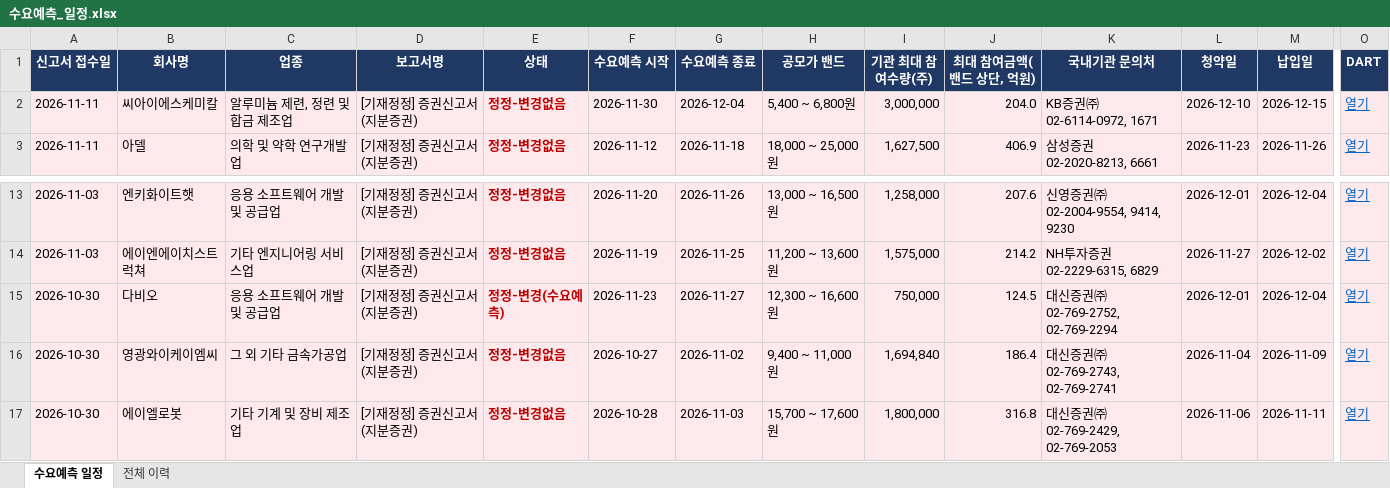
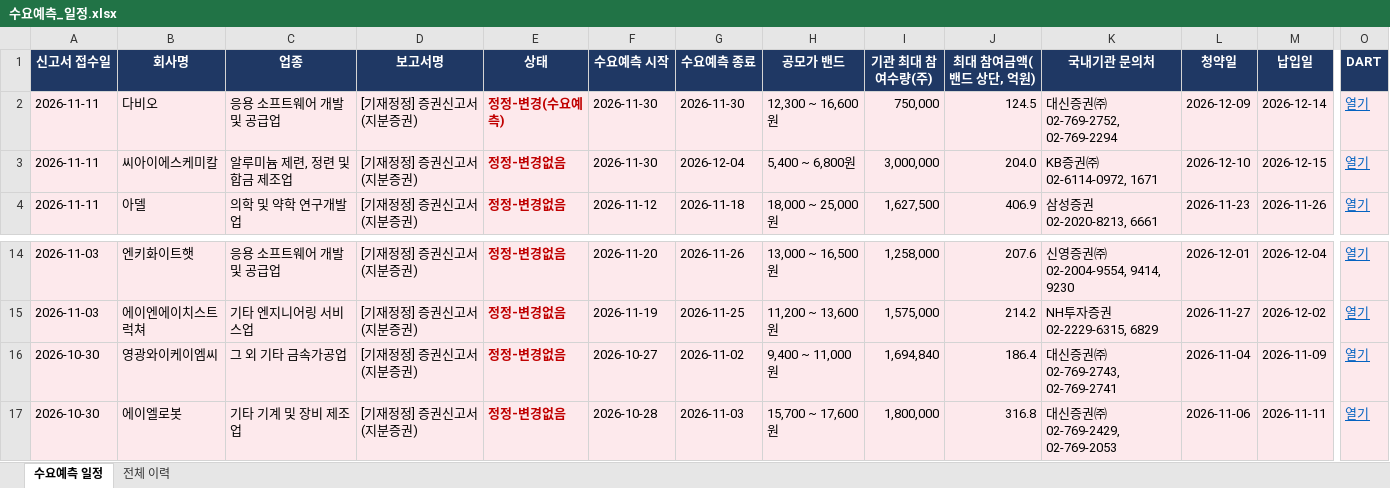
Before and after one commit to population1541/ipo-dashboard, an Excel workbook: 수요예측_일정.xlsx, sheet 수요예측 일정, drawn as a sheet; only a part is shown, gaps mark what is left out; values as stored, in another font and other column widths than the file's, no borders; removed rows and columns are numbered as before the commit, all else as after; rows hold the shown columns only; the diff names each change by its address in the sheet, - before the commit and + after, or states it on an @@ line.

Commit message:
update 2026-11-11 18:00

```diff
--- a/수요예측_일정.xlsx (sheet 수요예측 일정)
+++ b/수요예측_일정.xlsx (sheet 수요예측 일정)
+row 2: 2026-11-11 | 다비오 | 응용 소프트웨어 개발 및 공급업 | [기재정정] 증권신고서(지분증권) | 정정-변경(수요예측) | 2026-11-30 | 2026-11-30 | 12,300 ~ 16,600원 | 750,000 | 124.5 | 대신증권㈜ 02-769-2752, 02-769-2294 | 2026-12-09 | 2026-12-14 | 열기
-row 15: 2026-10-30 | 다비오 | 응용 소프트웨어 개발 및 공급업 | [기재정정] 증권신고서(지분증권) | 정정-변경(수요예측) | 2026-11-23 | 2026-11-27 | 12,300 ~ 16,600원 | 750,000 | 124.5 | 대신증권㈜ 02-769-2752, 02-769-2294 | 2026-12-01 | 2026-12-04 | 열기
```
Also changed, not shown: sheet 전체 이력.
